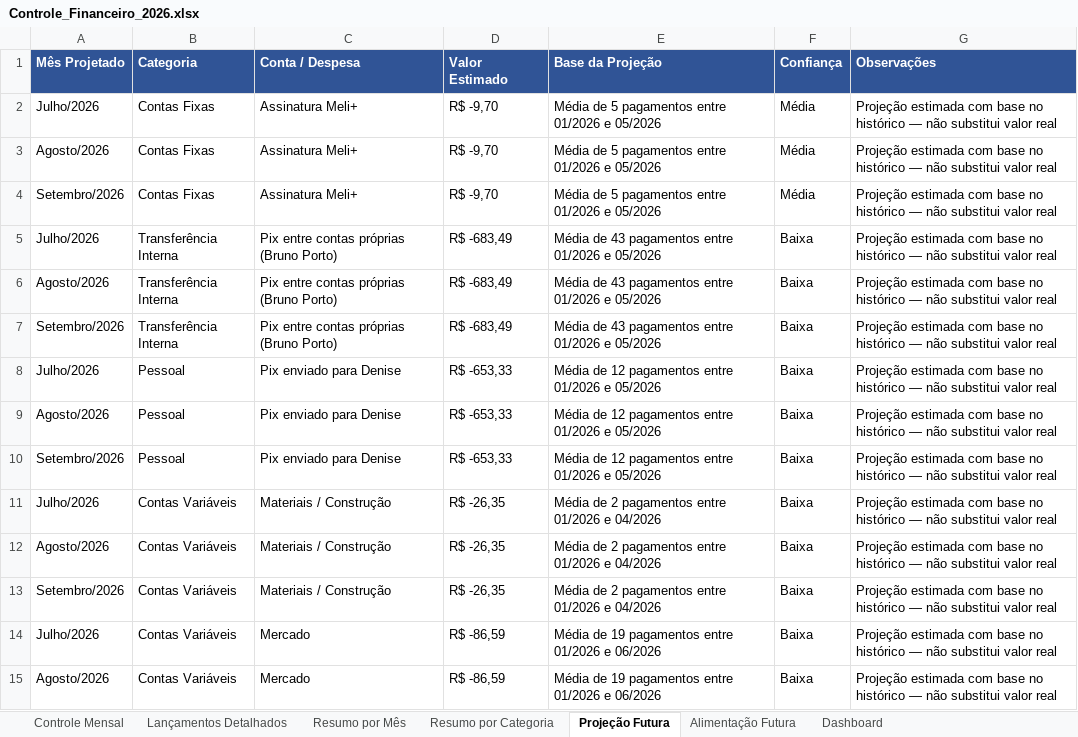
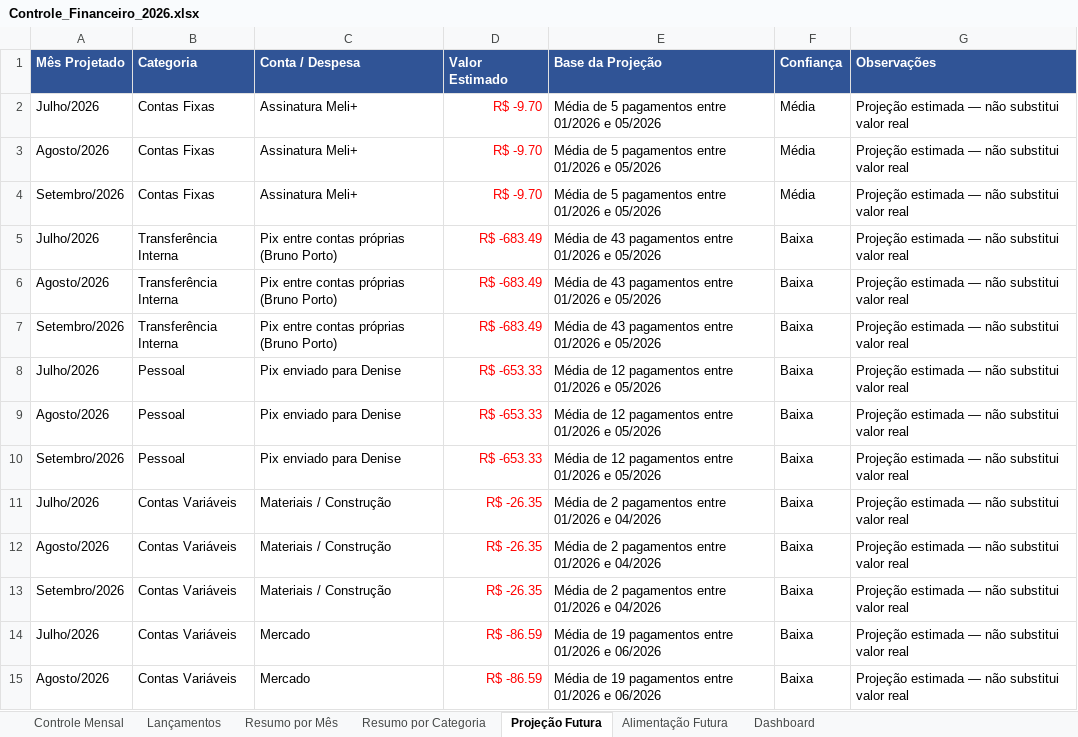
Before and after one commit to Brunoportoseus/comercial, an Excel workbook: Controle_Financeiro_2026.xlsx, sheet Projeção Futura, drawn as a sheet; only a part is shown; values as stored, in another font and other column widths than the file's, no borders; the diff covers the shown part only; the diff names each change by its address in the sheet, - before the commit and + after, or states it on an @@ line.

```diff
--- a/Controle_Financeiro_2026.xlsx (sheet Projeção Futura)
+++ b/Controle_Financeiro_2026.xlsx (sheet Projeção Futura)
-sheet tab: Lançamentos Detalhados
+sheet tab: Lançamentos
-D2:D4 (Valor Estimado): R$ -9,70
+D2:D4 (Valor Estimado): R$ -9.70
-D2:D15 text colour: black
+D2:D15 text colour: #FF0000
-G2:G15 (Observações): Projeção estimada com base no histórico — não…
+G2:G15 (Observações): Projeção estimada — não…
-D5:D7 (Valor Estimado): R$ -683,49
+D5:D7 (Valor Estimado): R$ -683.49
-D8:D10 (Valor Estimado): R$ -653,33
+D8:D10 (Valor Estimado): R$ -653.33
-D11:D13 (Valor Estimado): R$ -26,35
+D11:D13 (Valor Estimado): R$ -26.35
-D14:D15 (Valor Estimado): R$ -86,59
+D14:D15 (Valor Estimado): R$ -86.59
```
Also changed, not shown: 170 edited cells and cell formats elsewhere in this sheet, sheet Lançamentos, sheet Controle Mensal, sheet Resumo por Mês, sheet Resumo por Categoria, sheet Dashboard, sheet Alimentação Futura.
